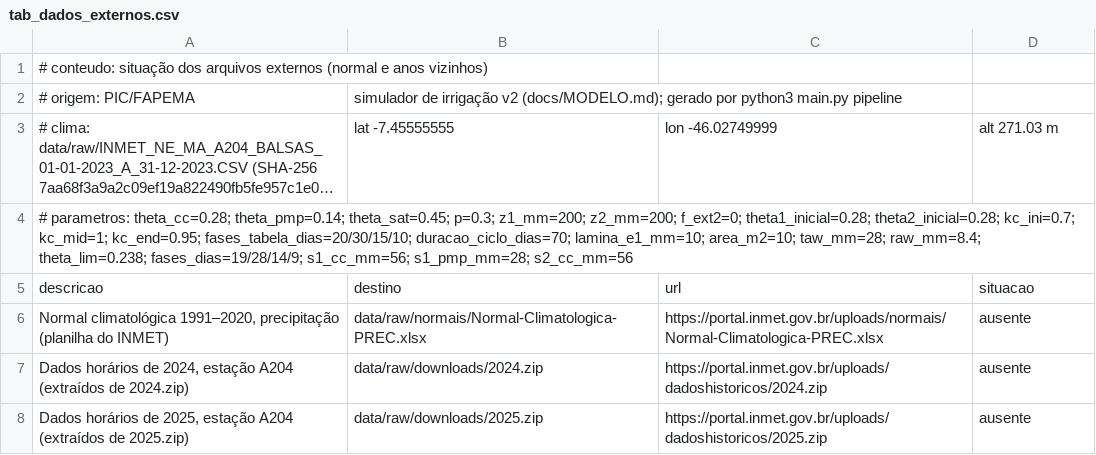
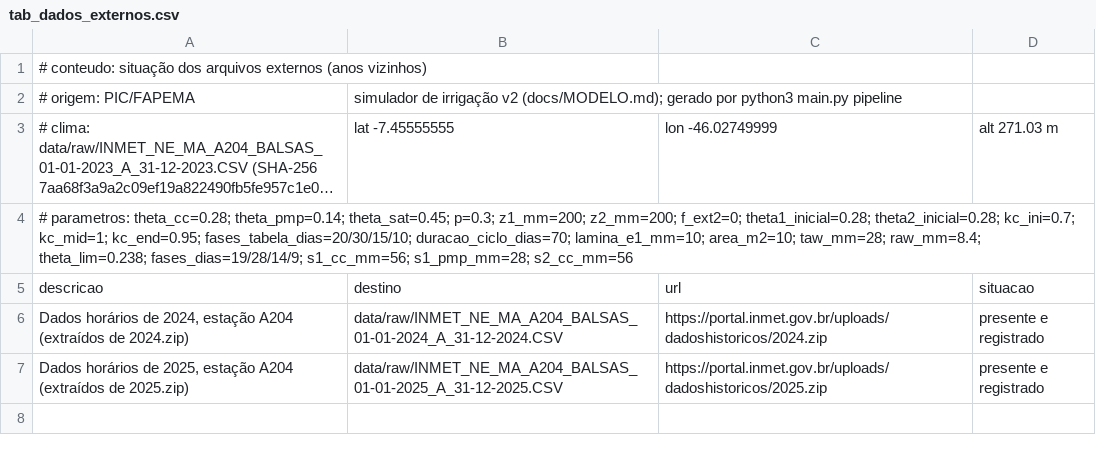
Before and after one commit to Erdeson-Monteiro/simulador-irrigacao-fapema, a CSV file: resultados/v2/tabelas/tab_dados_externos.csv, drawn as a sheet; long unchanged cells end in ….

```diff
--- a/resultados/v2/tabelas/tab_dados_externos.csv
+++ b/resultados/v2/tabelas/tab_dados_externos.csv
@@ -1,2 +1,2 @@
-# conteudo: situação dos arquivos externos (normal e anos vizinhos)
+# conteudo: situação dos arquivos externos (anos vizinhos)
 # origem: PIC/FAPEMA, simulador de irrigação v2 (docs/MODELO.md); gerado por python3 main.py pipeline
@@ -5,4 +5,3 @@
 descricao,destino,url,situacao
-"Normal climatológica 1991–2020, precipitação (planilha do INMET)",data/raw/normais/Normal-Climatologica-PREC.xlsx,https://portal.inmet.gov.br/uploads/normais/Normal-Climatologica-PREC.xlsx,ausente
-"Dados horários de 2024, estação A204 (extraídos de 2024.zip)",data/raw/downloads/2024.zip,https://portal.inmet.gov.br/uploads/dadoshistoricos/2024.zip,ausente
-"Dados horários de 2025, estação A204 (extraídos de 2025.zip)",data/raw/downloads/2025.zip,https://portal.inmet.gov.br/uploads/dadoshistoricos/2025.zip,ausente
+"Dados horários de 2024, estação A204 (extraídos de 2024.zip)",data/raw/INMET_NE_MA_A204_BALSAS_01-01-2024_A_31-12-2024.CSV,https://portal.inmet.gov.br/uploads/dadoshistoricos/2024.zip,presente e registrado
+"Dados horários de 2025, estação A204 (extraídos de 2025.zip)",data/raw/INMET_NE_MA_A204_BALSAS_01-01-2025_A_31-12-2025.CSV,https://portal.inmet.gov.br/uploads/dadoshistoricos/2025.zip,presente e registrado
```
Also changed, not shown: resultados/v1/tabelas/T8_parametros_e_fontes.csv, resultados/v2/tabelas/tab_afirmacoes_anos_vizinhos.csv, 33 other files.
